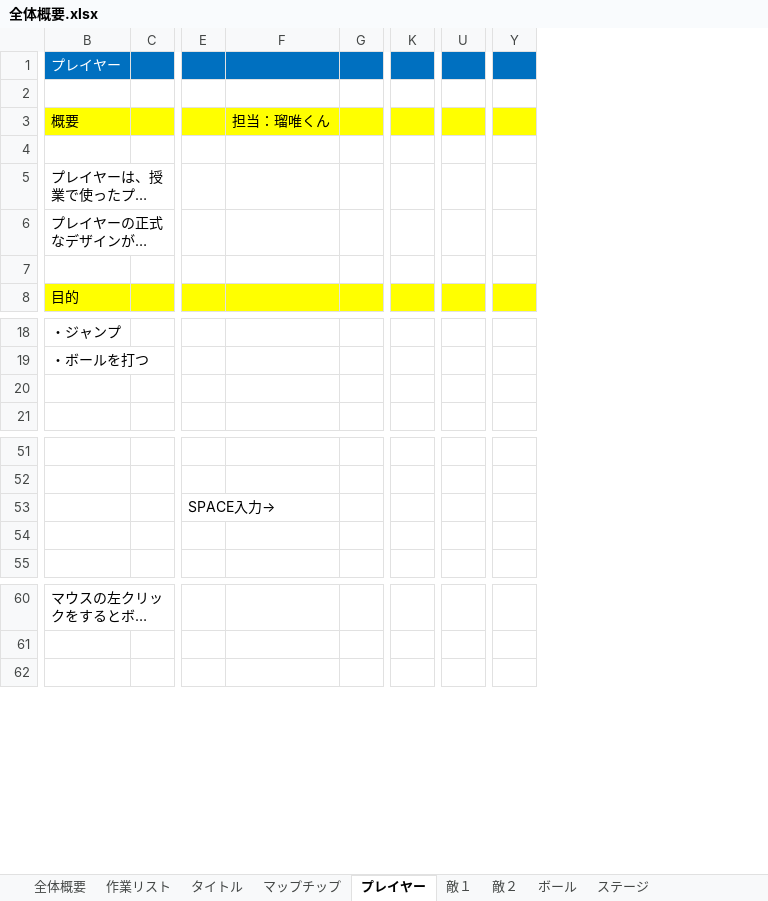
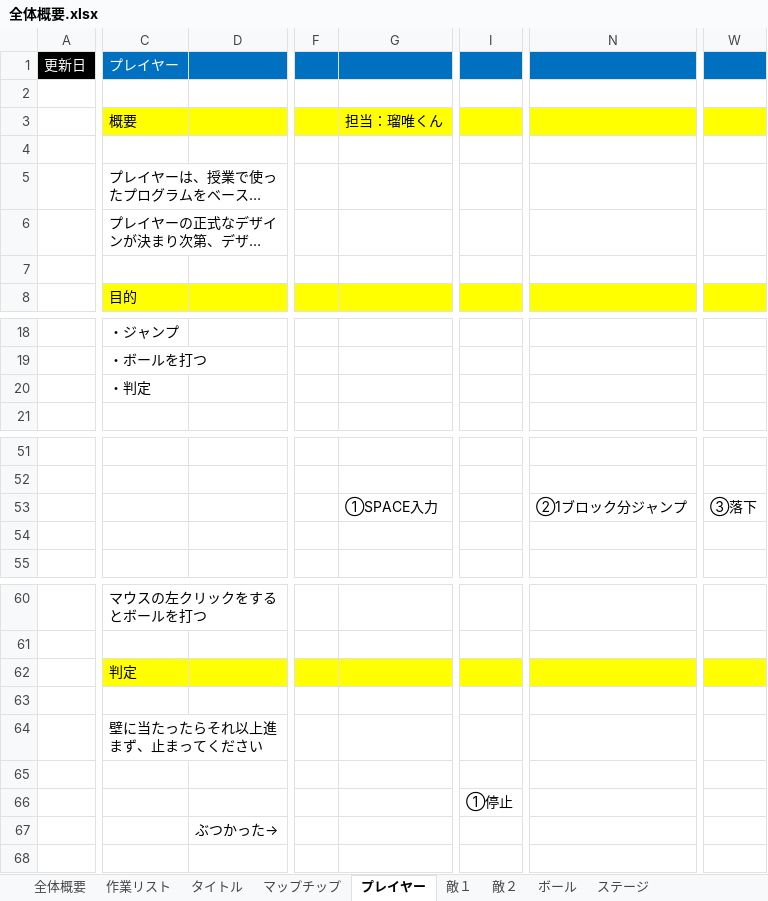
Before and after one commit to ichikawaaaaaaaaaaa/buster-shooter, an Excel workbook: ゲーム制作資料/全体概要.xlsx, sheet プレイヤー, drawn as a sheet; only a part is shown, gaps mark what is left out; long unchanged cells end in …; values as stored, in another font and other column widths than the file's, no borders; charts and pictures not drawn; removed rows and columns are numbered as before the commit, all else as after; rows hold the shown columns only; the diff covers the shown part only; the diff names each change by its address in the sheet, - before the commit and + after, or states it on an @@ line.

```diff
--- a/ゲーム制作資料/全体概要.xlsx (sheet プレイヤー)
+++ b/ゲーム制作資料/全体概要.xlsx (sheet プレイヤー)
+column A, row 1: 更新日
-column C, empty
+column D, empty
-column E, row 53: SPACE入力→
+column F, empty
-column G, empty
+column I, empty
-column K, empty
+column N, row 53: ②1ブロック分ジャンプ
-column U, empty
+column W, row 53: ③落下
-column Y, empty
-C20: (empty)
+C20: ・判定
-G53: (empty)
+G53: ①SPACE入力
+row 62:  | 判定
+row 63: (empty)
+row 64:  | 壁に当たったらそれ以上進まず、止まってください
+row 65: (empty)
+row 66:  |  |  |  |  | ①停止
+row 67:  |  | ぶつかった→
```
Also changed, not shown: 2 added columns and 1 removed column elsewhere in this sheet, sheet ステージ, sheet タイトル, sheet マップチップ, sheet 敵２, sheet ボール, sheet ゴールフラッグ, 1 more sheet, charts or pictures.
